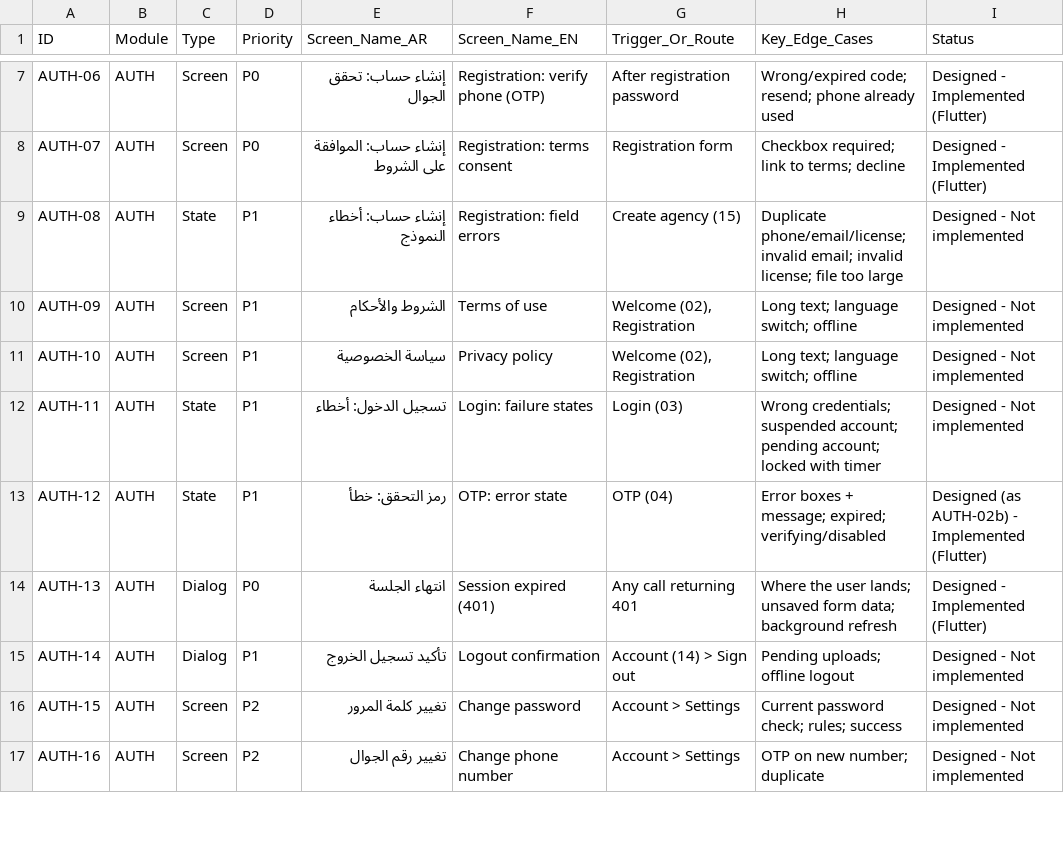
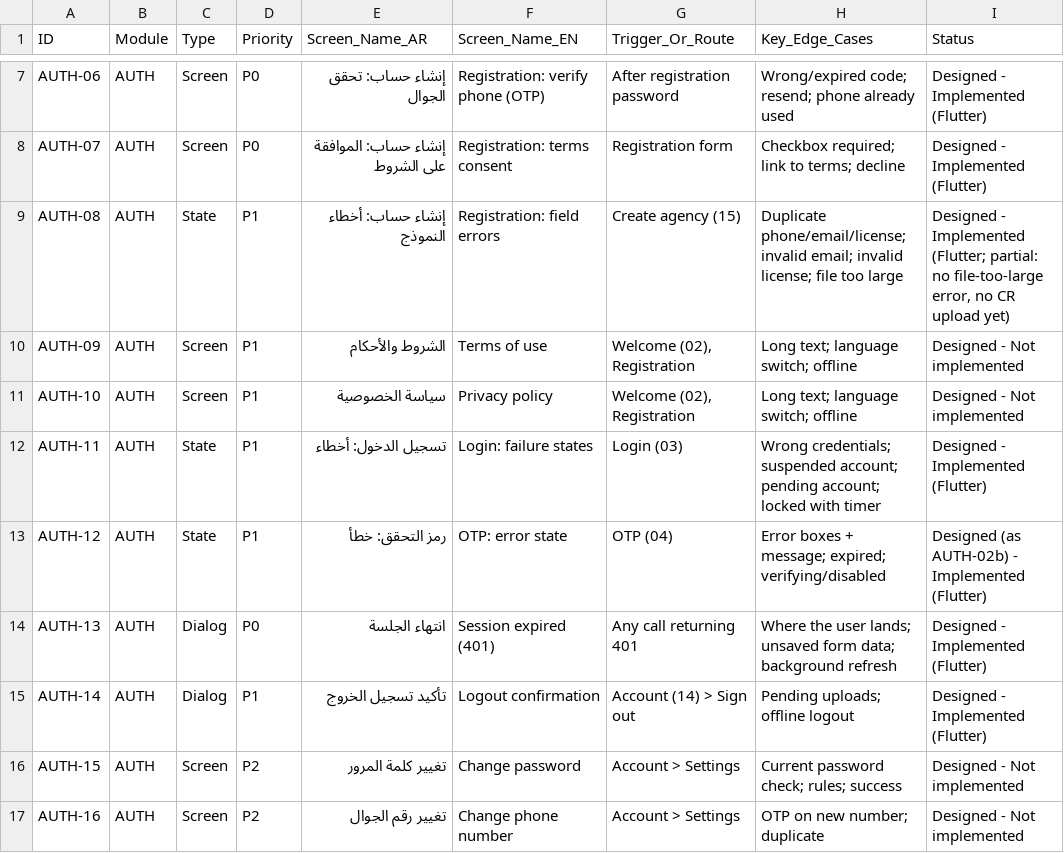
Before and after one commit to khaled811/Seen, a CSV file: docs/DESIGN_DELIVERABLES_TRACKER.csv, drawn as a sheet; only a part is shown, gaps mark what is left out.

```diff
--- a/docs/DESIGN_DELIVERABLES_TRACKER.csv
+++ b/docs/DESIGN_DELIVERABLES_TRACKER.csv
@@ -8,9 +8,9 @@ AUTH-06,AUTH,Screen,P0,إنشاء حساب: تحقق الجوال,Registration:
 AUTH-07,AUTH,Screen,P0,إنشاء حساب: الموافقة على الشروط,Registration: terms consent,Registration form,Checkbox required; link to terms; decline,Designed - Implemented (Flutter)
-AUTH-08,AUTH,State,P1,إنشاء حساب: أخطاء النموذج,Registration: field errors,Create agency (15),Duplicate phone/email/license; invalid email; invalid license; file too large,Designed - Not implemented
+AUTH-08,AUTH,State,P1,إنشاء حساب: أخطاء النموذج,Registration: field errors,Create agency (15),Duplicate phone/email/license; invalid email; invalid license; file too large,"Designed - Implemented (Flutter; partial: no file-too-large error, no CR upload yet)"
 AUTH-09,AUTH,Screen,P1,الشروط والأحكام,Terms of use,"Welcome (02), Registration",Long text; language switch; offline,Designed - Not implemented
 AUTH-10,AUTH,Screen,P1,سياسة الخصوصية,Privacy policy,"Welcome (02), Registration",Long text; language switch; offline,Designed - Not implemented
-AUTH-11,AUTH,State,P1,تسجيل الدخول: أخطاء,Login: failure states,Login (03),Wrong credentials; suspended account; pending account; locked with timer,Designed - Not implemented
+AUTH-11,AUTH,State,P1,تسجيل الدخول: أخطاء,Login: failure states,Login (03),Wrong credentials; suspended account; pending account; locked with timer,Designed - Implemented (Flutter)
 AUTH-12,AUTH,State,P1,رمز التحقق: خطأ,OTP: error state,OTP (04),Error boxes + message; expired; verifying/disabled,Designed (as AUTH-02b) - Implemented (Flutter)
 AUTH-13,AUTH,Dialog,P0,انتهاء الجلسة,Session expired (401),Any call returning 401,Where the user lands; unsaved form data; background refresh,Designed - Implemented (Flutter)
-AUTH-14,AUTH,Dialog,P1,تأكيد تسجيل الخروج,Logout confirmation,Account (14) > Sign out,Pending uploads; offline logout,Designed - Not implemented
+AUTH-14,AUTH,Dialog,P1,تأكيد تسجيل الخروج,Logout confirmation,Account (14) > Sign out,Pending uploads; offline logout,Designed - Implemented (Flutter)
 AUTH-15,AUTH,Screen,P2,تغيير كلمة المرور,Change password,Account > Settings,Current password check; rules; success,Designed - Not implemented
```
Also changed, not shown: 18 other files.
